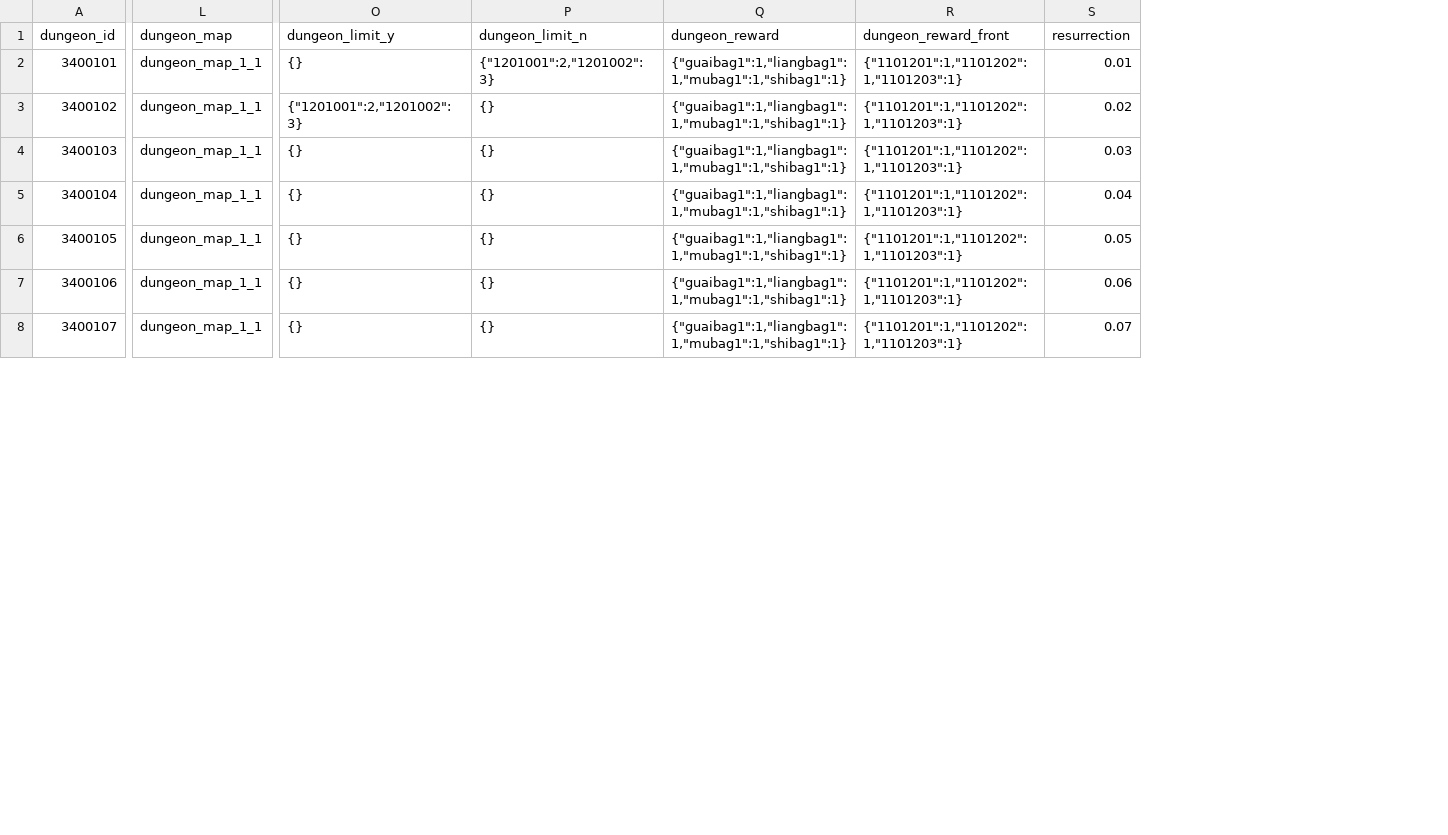
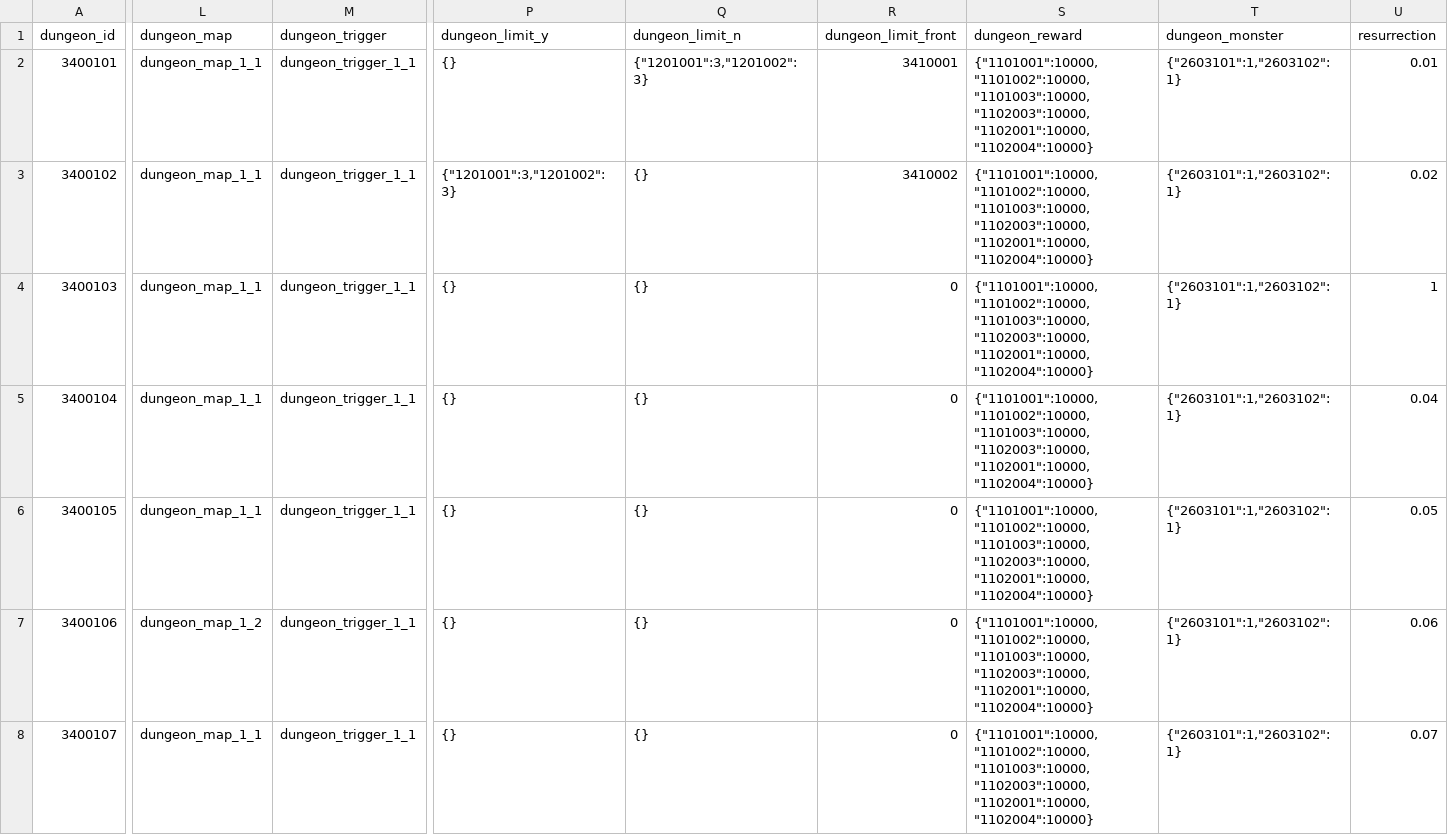
Before and after one commit to kspine/solution_pk, a CSV file: etc/poseidon/empery_center_data/dungeon.csv, drawn as a sheet; only a part is shown, gaps mark what is left out; removed rows and columns are numbered as before the commit, all else as after; the diff covers the shown part only; the diff names each change by its address in the sheet, - before the commit and + after, or states it on an @@ line.

Commit message:
new dungeon reward

```diff
--- a/etc/poseidon/empery_center_data/dungeon.csv
+++ b/etc/poseidon/empery_center_data/dungeon.csv
+column M (dungeon_trigger), rows 2-8: all dungeon_trigger_1_1
+column R (dungeon_limit_front), rows 2-8: 3410001 | 3410002 | 0 | 0 | 0 | 0 | 0
-column R (dungeon_reward_front), rows 2-8: all {"1101201":1,"1101202":1,"1101203":1}
+column T (dungeon_monster), rows 2-8: all {"2603101":1,"2603102":1}
-Q2 (dungeon_limit_n): {"1201001":2,"1201002":3}
+Q2 (dungeon_limit_n): {"1201001":3,"1201002":3}
-S2:S8 (dungeon_reward): {"guaibag1":1,"liangbag1":1,"mubag1":1,"shibag1":1}
+S2:S8 (dungeon_reward): {"1101001":10000,"1101002":10000,"1101003":10000,"1102003":10000,"1102001":10000,"1102004":10000}
-P3 (dungeon_limit_y): {"1201001":2,"1201002":3}
+P3 (dungeon_limit_y): {"1201001":3,"1201002":3}
-U4 (resurrection): 0.03
+U4 (resurrection): 1
-L7 (dungeon_map): dungeon_map_1_1
+L7 (dungeon_map): dungeon_map_1_2
```
Also changed, not shown: 24 edited cells elsewhere in this file, etc/poseidon/empery_center_data/CN.csv, etc/poseidon/empery_center_data/corps_box.csv, 17 other files.
